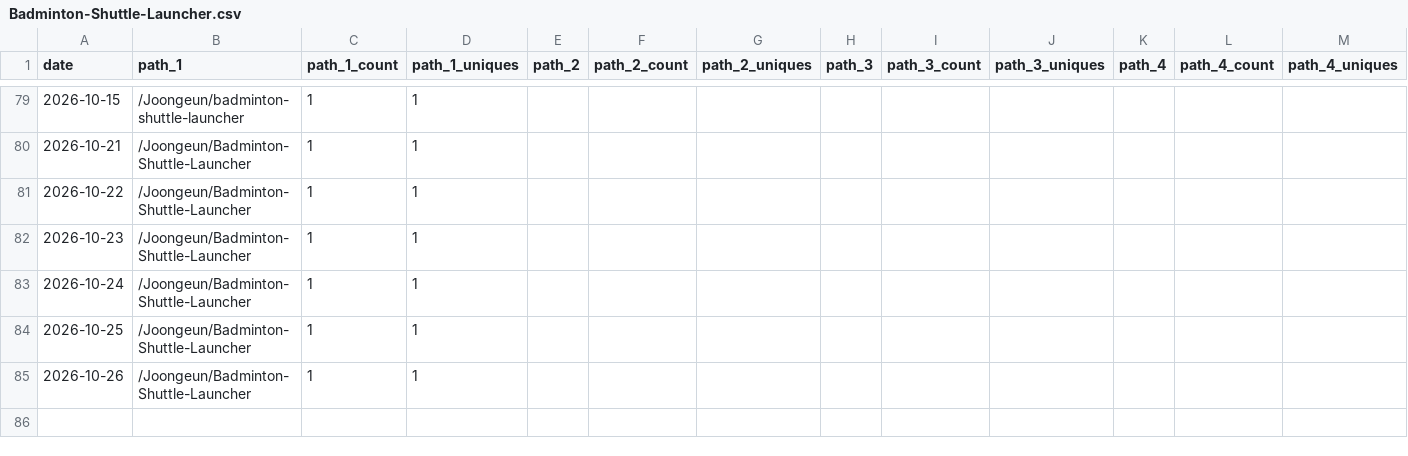
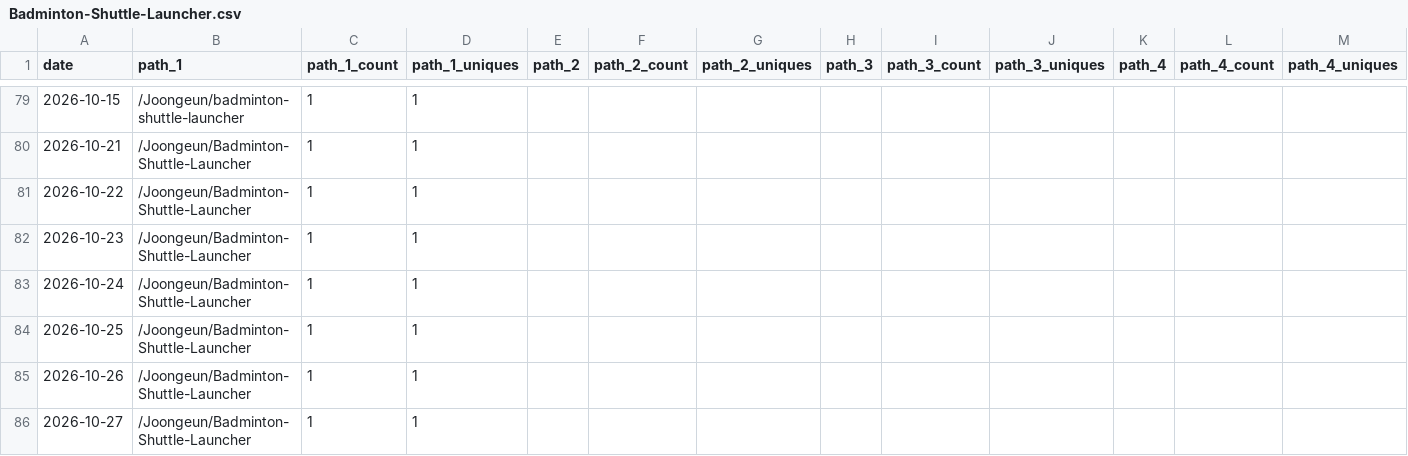
Before and after one commit to Joongeun/Joon_Project_Stats, a CSV file: data/github_paths/Badminton-Shuttle-Launcher.csv, drawn as a sheet; only a part is shown, gaps mark what is left out; rows hold the shown columns only; the diff names each change by its address in the sheet, - before the commit and + after, or states it on an @@ line.

```diff
--- a/data/github_paths/Badminton-Shuttle-Launcher.csv
+++ b/data/github_paths/Badminton-Shuttle-Launcher.csv
+row 86: 2026-10-27 | /Joongeun/Badminton-Shuttle-Launcher | 1 | 1
```
Also changed, not shown: data/github_paths/2024-MIT-Blueprint-Hackathon-Web-Development.csv, data/github_paths/Modular_Hydroponics.csv, 8 other files.
